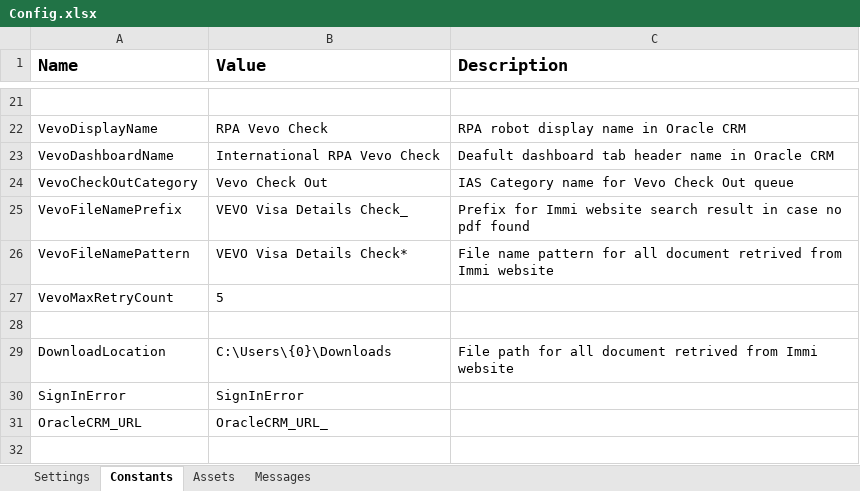
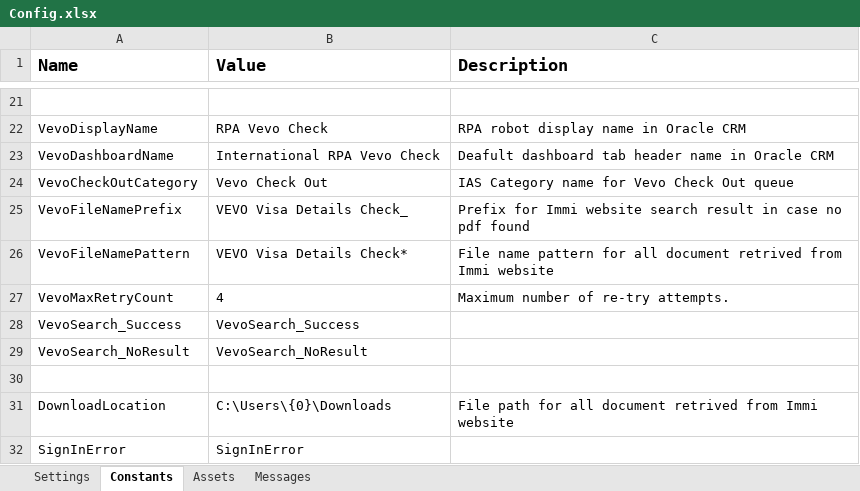
Before and after one commit to uqmgupt1/RpaUiPathProcess, an Excel workbook: Processes/IAA_VevoCheck/Data/Config.xlsx, sheet Constants, drawn as a sheet; only a part is shown, gaps mark what is left out; the shorter side is filled out with more unchanged rows; values as stored, in another font and other column widths than the file's, no borders; the diff names each change by its address in the sheet, - before the commit and + after, or states it on an @@ line.

Commit message:
Changes for NoItemToProcess, error logging and reporting

```diff
--- a/Processes/IAA_VevoCheck/Data/Config.xlsx (sheet Constants)
+++ b/Processes/IAA_VevoCheck/Data/Config.xlsx (sheet Constants)
-B27 (Value): 5
+B27 (Value): 4
-C27 (Description): (empty)
+C27 (Description): Maximum number of re-try attempts.
+row 28: VevoSearch_Success | VevoSearch_Success
+row 29: VevoSearch_NoResult | VevoSearch_NoResult
```
Also changed, not shown: sheet Messages, sheet Settings, 10 other files.
